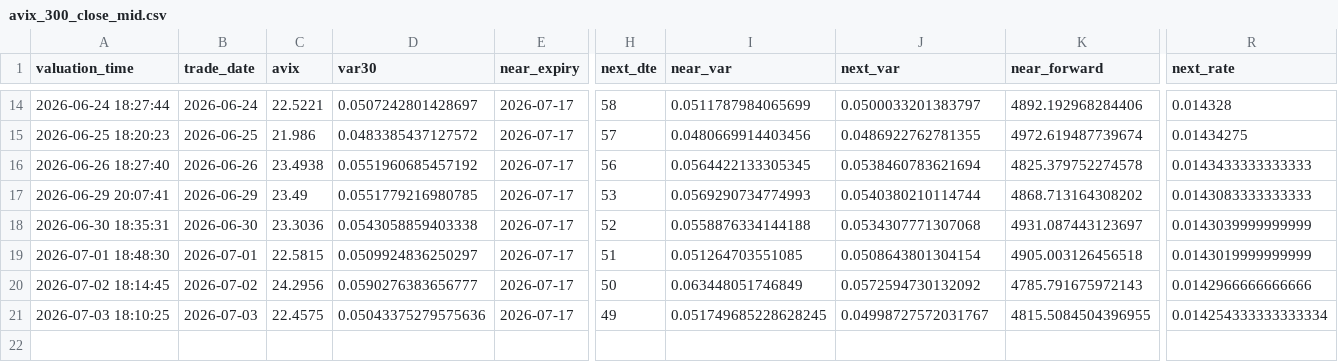
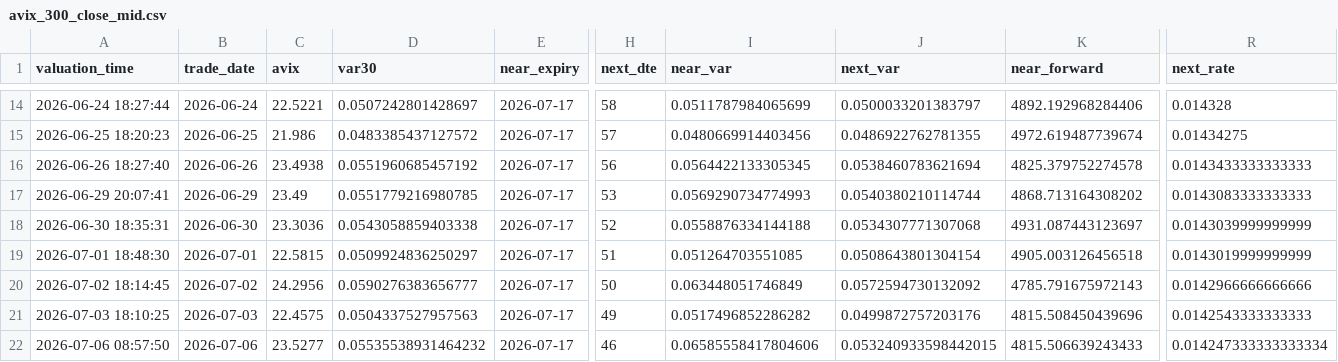
Before and after one commit to AmineSeRaFimmm/a-share-five-layer-pwa, a CSV file: data/avix_300_close_mid.csv, drawn as a sheet; only a part is shown, gaps mark what is left out; rows hold the shown columns only; the diff names each change by its address in the sheet, - before the commit and + after, or states it on an @@ line.

```diff
--- a/data/avix_300_close_mid.csv
+++ b/data/avix_300_close_mid.csv
-D21 (var30): 0.05043375279575636
+D21 (var30): 0.0504337527957563
-I21 (near_var): 0.051749685228628245
+I21 (near_var): 0.0517496852286282
-J21 (next_var): 0.04998727572031767
+J21 (next_var): 0.0499872757203176
-K21 (near_forward): 4815.5084504396955
+K21 (near_forward): 4815.508450439696
-R21 (next_rate): 0.014254333333333334
+R21 (next_rate): 0.0142543333333333
+row 22: 2026-07-06 08:57:50 | 2026-07-06 | 23.5277 | 0.05535538931464232 | 2026-07-17 | 46 | 0.06585558417804606 | 0.053240933598442015 | 4815.506639243433 | 0.014247333333333334
```
Also changed, not shown: data/avix/avix_history.csv, 2 other files.
